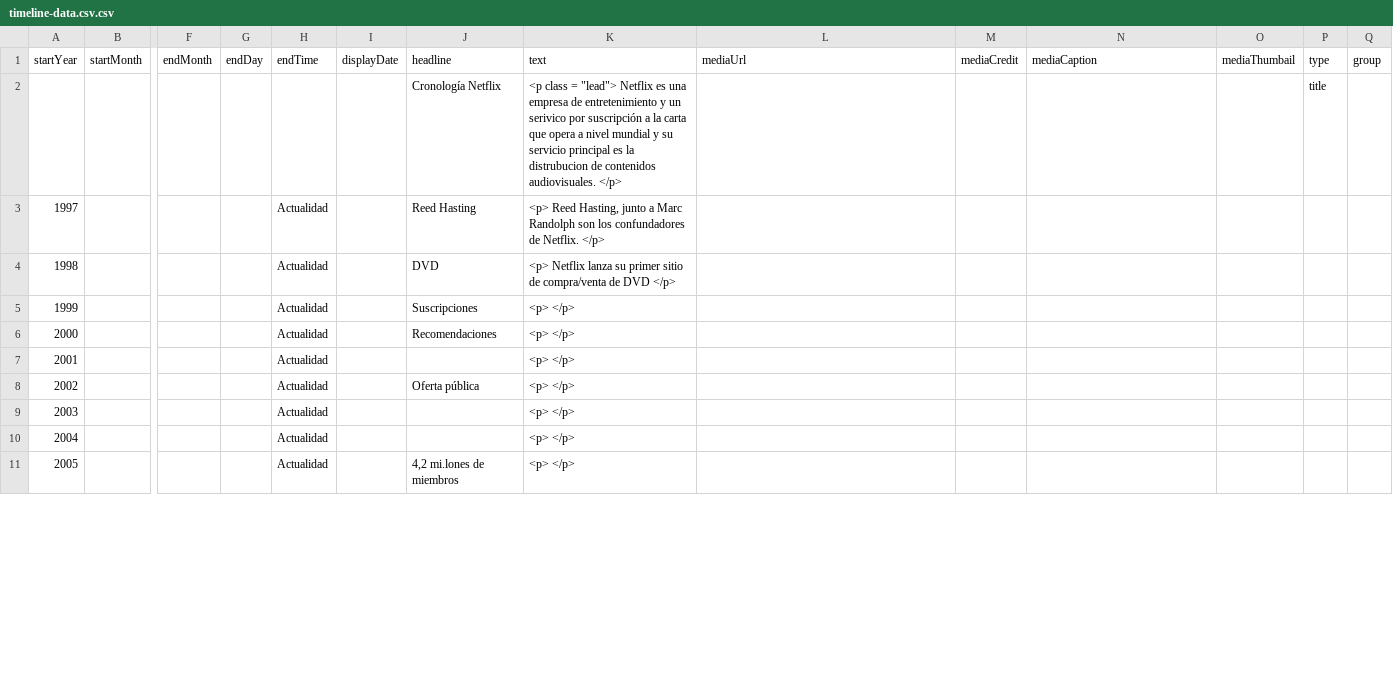
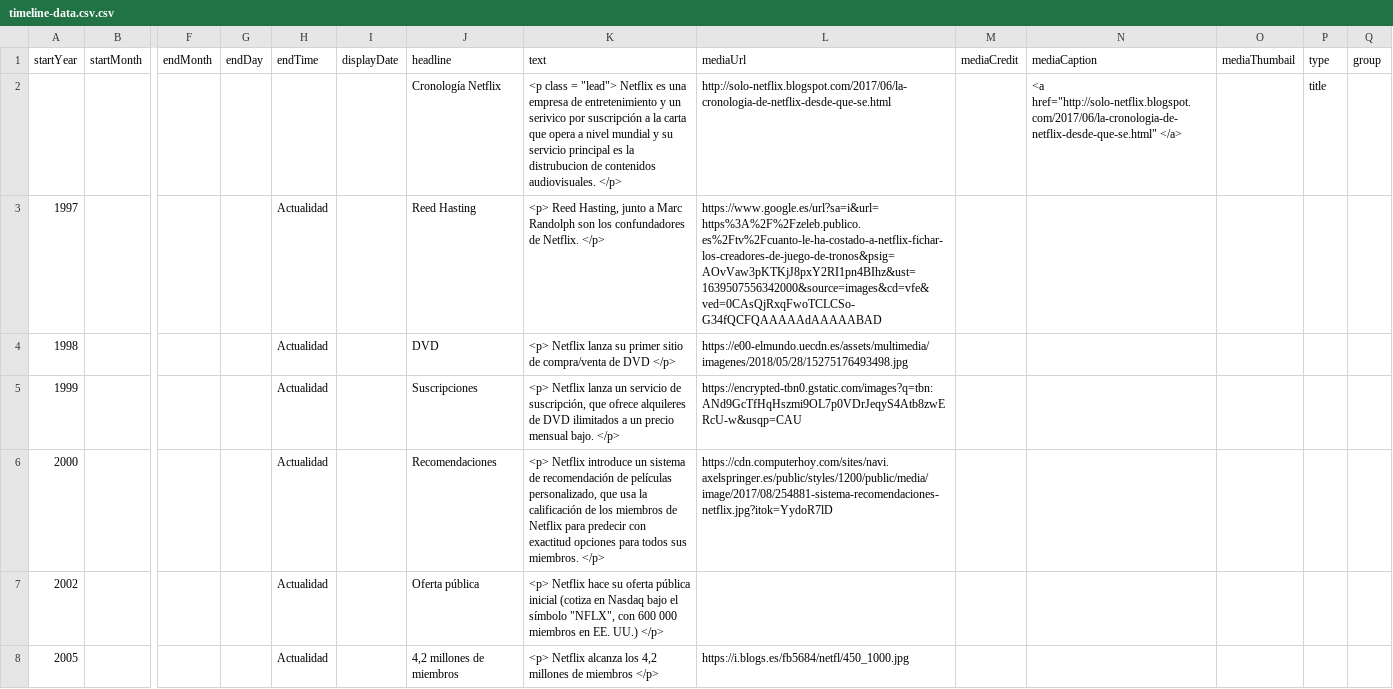
Before and after one commit to DeustoKom/PWEB21-cronologia, a CSV file: docs/grupo1/timeline-data.csv.csv, drawn as a sheet; only a part is shown, gaps mark what is left out; removed rows and columns are numbered as before the commit, all else as after; rows hold the shown columns only; the diff covers the shown part only; the diff names each change by its address in the sheet, - before the commit and + after, or states it on an @@ line.

Commit message:
últimos avances excell

```diff
--- a/docs/grupo1/timeline-data.csv.csv
+++ b/docs/grupo1/timeline-data.csv.csv
-L2 (mediaUrl): (empty)
+L2 (mediaUrl): http://solo-netflix.blogspot.com/2017/06/la-cronologia-de-netflix-desde-que-se.html
-N2 (mediaCaption): (empty)
+N2 (mediaCaption): <a href="http://solo-netflix.blogspot.com/2017/06/la-cronologia-de-netflix-desde-que-se.html" </a>
-L3 (mediaUrl): (empty)
+L3 (mediaUrl): https://www.google.es/url?sa=i&url=https%3A%2F%2Fzeleb.publico.es%2Ftv%2Fcuanto-le-ha-costado-a-netflix-fichar-los-creadores-de-juego-de-tronos&psig=AOvVaw3pKTKjJ8pxY2RI1pn4BIhz&ust=1639507556342000&source=images&cd=vfe&ved=0CAsQjRxqFwoTCLCSo-G34fQCFQAAAAAdAAAAABAD
-L4 (mediaUrl): (empty)
+L4 (mediaUrl): https://e00-elmundo.uecdn.es/assets/multimedia/imagenes/2018/05/28/15275176493498.jpg
-K5 (text): <p> </p>
+K5 (text): <p> Netflix lanza un servicio de suscripción, que ofrece alquileres de DVD ilimitados a un precio mensual bajo. </p>
-L5 (mediaUrl): (empty)
+L5 (mediaUrl): https://encrypted-tbn0.gstatic.com/images?q=tbn:ANd9GcTfHqHszmi9OL7p0VDrJeqyS4Atb8zwERcU-w&usqp=CAU
-K6 (text): <p> </p>
+K6 (text): <p> Netflix introduce un sistema de recomendación de películas personalizado, que usa la calificación de los miembros de Netflix para predecir con exactitud opciones para todos sus miembros. </p>
-L6 (mediaUrl): (empty)
+L6 (mediaUrl): https://cdn.computerhoy.com/sites/navi.axelspringer.es/public/styles/1200/public/media/image/2017/08/254881-sistema-recomendaciones-netflix.jpg?itok=YydoR7lD
-row 7: 2001 |  |  |  | Actualidad |  |  | <p> </p>
-K7 (text): <p> </p>
+K7 (text): <p> Netflix hace su oferta pública inicial (cotiza en Nasdaq bajo el símbolo "NFLX", con 600 000 miembros en EE. UU.) </p>
-row 9: 2003 |  |  |  | Actualidad |  |  | <p> </p>
-row 10: 2004 |  |  |  | Actualidad |  |  | <p> </p>
-J8 (headline): 4,2 mi.lones de miembros
+J8 (headline): 4,2 millones de miembros
-K8 (text): <p> </p>
+K8 (text): <p> Netflix alcanza los 4,2 millones de miembros </p>
-L8 (mediaUrl): (empty)
+L8 (mediaUrl): https://i.blogs.es/fb5684/netfl/450_1000.jpg
```
Also changed, not shown: 6 added rows, 2 removed rows and 5 edited cells elsewhere in this file.
